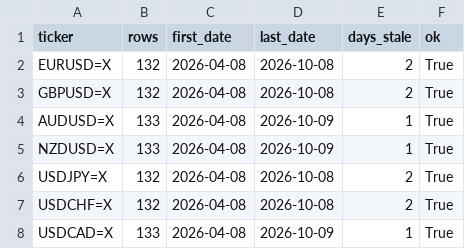
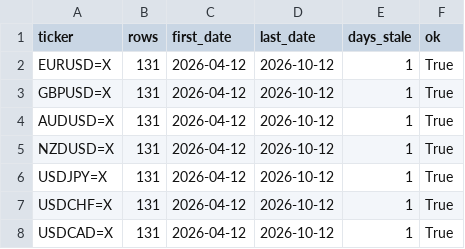
Before and after one commit to rari812/fx-momentum-data, a CSV file: data/coverage.csv, drawn as a sheet.

```diff
--- a/data/coverage.csv
+++ b/data/coverage.csv
@@ -1,8 +1,8 @@
 ticker,rows,first_date,last_date,days_stale,ok
-EURUSD=X,132,2026-04-08,2026-10-08,2,True
-GBPUSD=X,132,2026-04-08,2026-10-08,2,True
-AUDUSD=X,133,2026-04-08,2026-10-09,1,True
-NZDUSD=X,133,2026-04-08,2026-10-09,1,True
-USDJPY=X,132,2026-04-08,2026-10-08,2,True
-USDCHF=X,132,2026-04-08,2026-10-08,2,True
-USDCAD=X,133,2026-04-08,2026-10-09,1,True
+EURUSD=X,131,2026-04-12,2026-10-12,1,True
+GBPUSD=X,131,2026-04-12,2026-10-12,1,True
+AUDUSD=X,131,2026-04-12,2026-10-12,1,True
+NZDUSD=X,131,2026-04-12,2026-10-12,1,True
+USDJPY=X,131,2026-04-12,2026-10-12,1,True
+USDCHF=X,131,2026-04-12,2026-10-12,1,True
+USDCAD=X,131,2026-04-12,2026-10-12,1,True
```
Also changed, not shown: data/fx_daily.csv, 1 other file.
